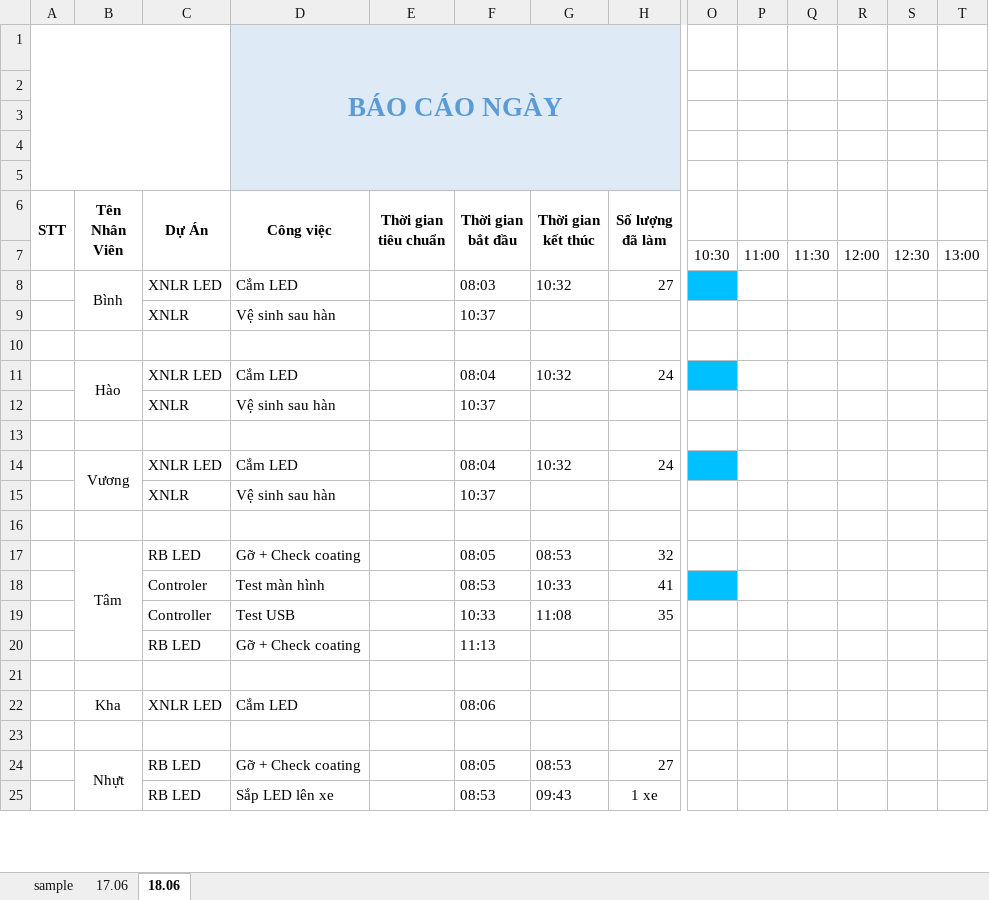
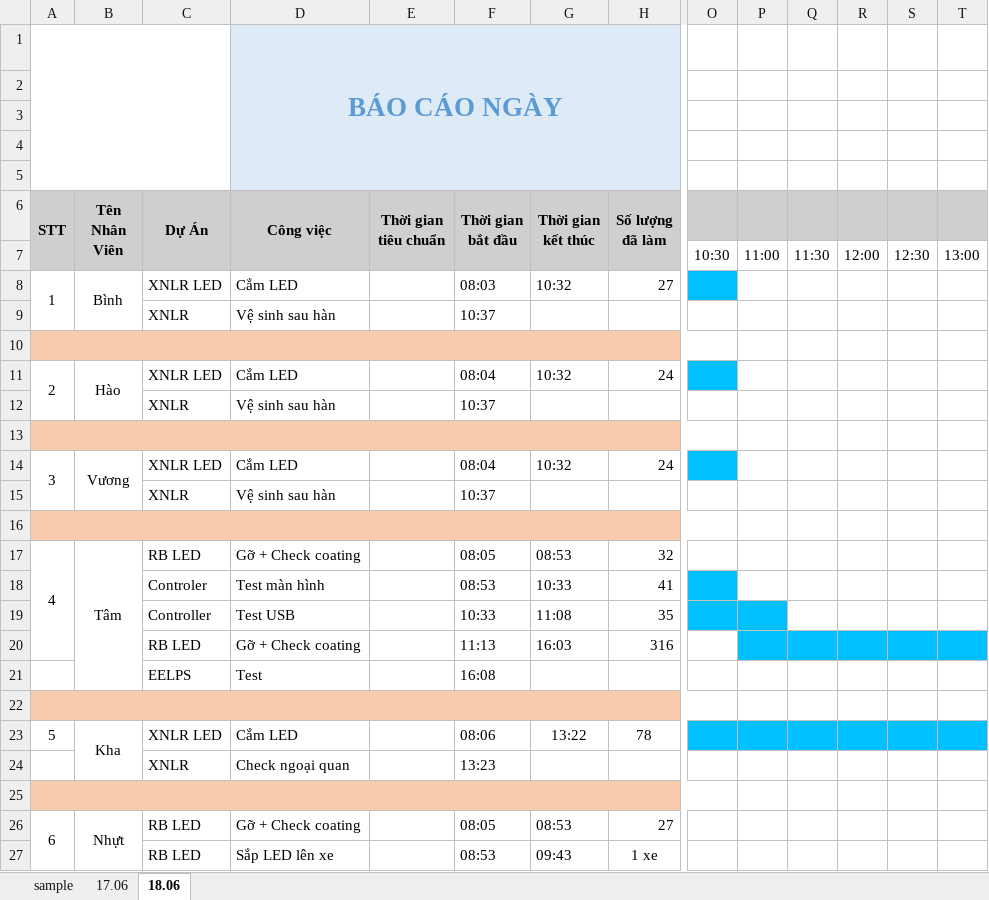
Before and after one commit to NMD555/PCES_Baocao, an Excel workbook: output_report.xlsx, sheet 18.06, drawn as a sheet; only a part is shown, gaps mark what is left out; values as stored, in another font and other column widths than the file's, no borders; addresses are those after the commit; rows hold the shown columns only; the diff covers the shown part only; the diff names each change by its address in the sheet, - before the commit and + after, or states it on an @@ line.

```diff
--- a/output_report.xlsx (sheet 18.06)
+++ b/output_report.xlsx (sheet 18.06)
-A6:T6 fill: none
+A6:T6 fill: #D0CECE
-A7:H7 fill: none
+A7:H7 fill: #D0CECE
-A8 (STT): (empty)
+A8 (STT): 1
+A8:A9 merged
-A10 fill: none
+A10 fill: #F8CBAD
+A10:O10 merged
-A11 (STT): (empty)
+A11 (STT): 2
+A11:A12 merged
-A13 fill: none
+A13 fill: #F8CBAD
+A13:O13 merged
-A14 (STT): (empty)
+A14 (STT): 3
+A14:A15 merged
-A16 fill: none
+A16 fill: #F8CBAD
+A16:O16 merged
-A17 (STT): (empty)
+A17 (STT): 4
+A17:A20 merged
-O19:P19 fill: none
+O19:P19 fill: #00C0FF
-G20 (Thời gian kết thúc): (empty)
+G20 (Thời gian kết thúc): 16:03
-H20 (Số lượng đã làm): (empty)
+H20 (Số lượng đã làm): 316
-P20:T20 fill: none
+P20:T20 fill: #00C0FF
+row 21:  |  | EELPS | Test |  | 16:08
-A22 fill: none
+A22 fill: #F8CBAD
+A22:O22 merged
-A23 (STT): (empty)
+A23 (STT): 5
+B23:B24 merged
-G23 (Thời gian kết thúc): (empty)
+G23 (Thời gian kết thúc): 13:22
-H23 (Số lượng đã làm): (empty)
+H23 (Số lượng đã làm): 78
-O23:T23 fill: none
+O23:T23 fill: #00C0FF
+row 24:  |  | XNLR | Check ngoại quan |  | 13:23
-A25 fill: none
+A25 fill: #F8CBAD
+A25:O25 merged
-A26 (STT): (empty)
+A26 (STT): 6
+A26:A28 merged
```
Also changed, not shown: 4 added rows, 2 edited cells and cell formats elsewhere in this sheet, sheet sample, inputdata.xlsx, 1 other file.
